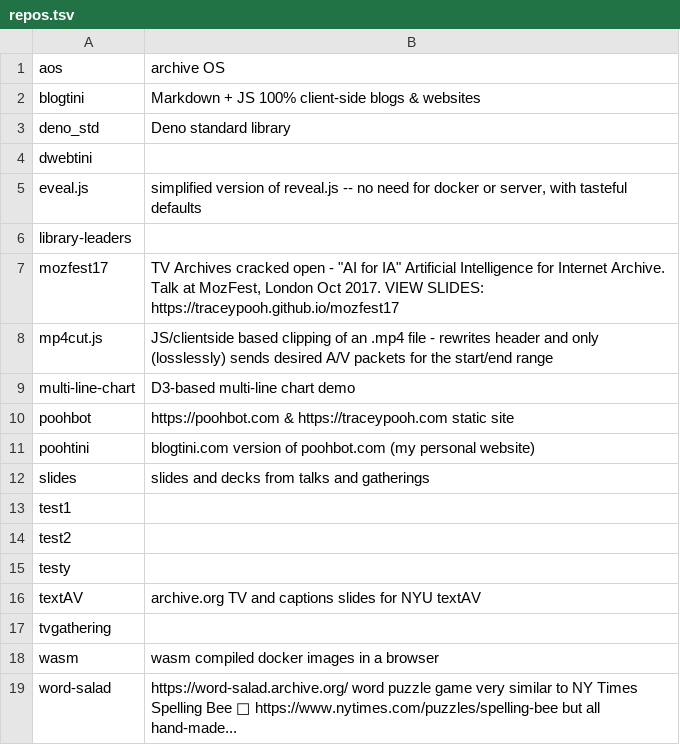
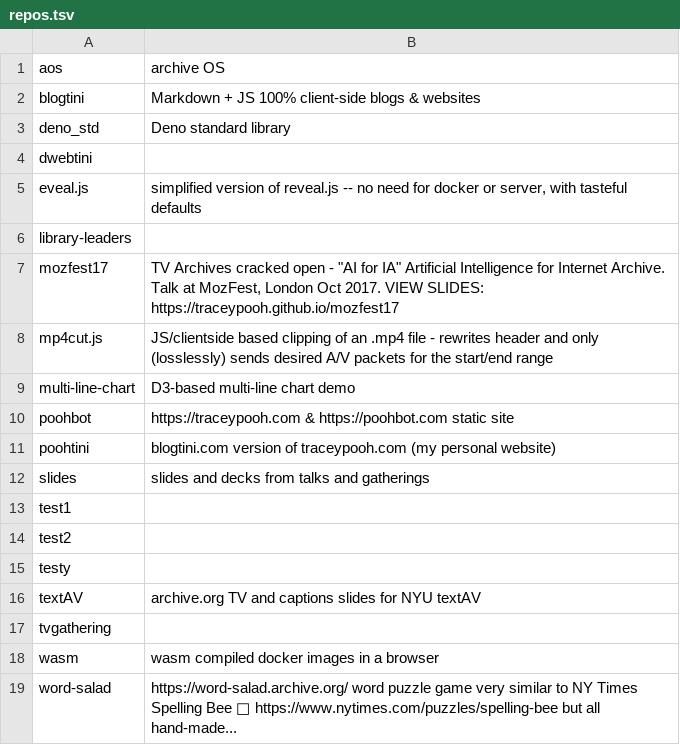
Before and after one commit to traceypooh/traceypooh.github.com, a TSV file: repos.tsv, drawn as a sheet; the diff names each change by its address in the sheet, - before the commit and + after, or states it on an @@ line.

```diff
--- a/repos.tsv
+++ b/repos.tsv
-B10: https://poohbot.com & https://traceypooh.com static site
+B10: https://traceypooh.com & https://poohbot.com static site
-B11: …version of poohbot.com (my personal…
+B11: …version of traceypooh.com (my personal…
```
Also changed, not shown: 1 other file.
